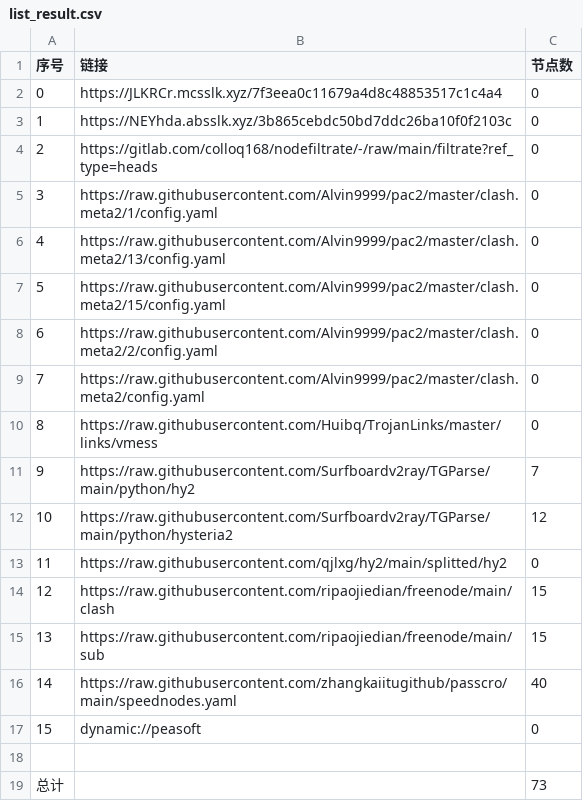
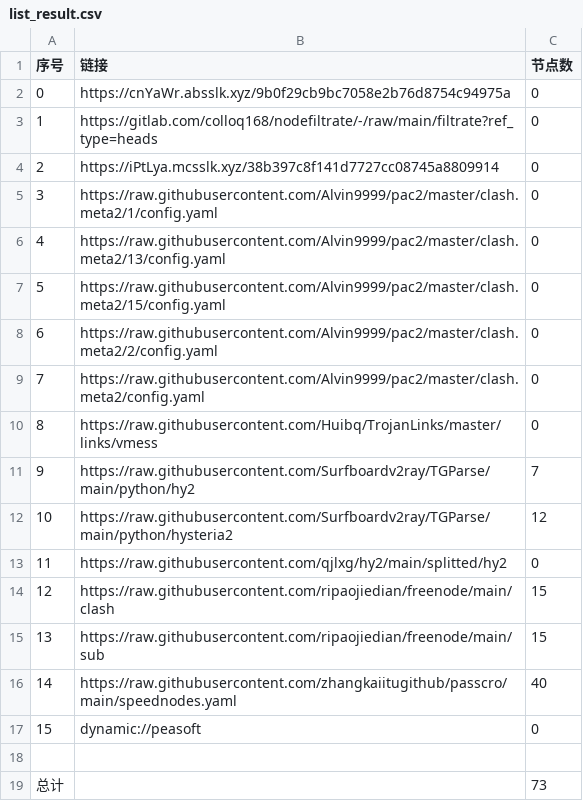
Before and after one commit to wenma77/AutoMergePublicNodes, a CSV file: list_result.csv, drawn as a sheet.

```diff
--- a/list_result.csv
+++ b/list_result.csv
@@ -1,5 +1,5 @@
 序号,链接,节点数
-0,https://JLKRCr.mcsslk.xyz/7f3eea0c11679a4d8c48853517c1c4a4,0
-1,https://NEYhda.absslk.xyz/3b865cebdc50bd7ddc26ba10f0f2103c,0
-2,https://gitlab.com/colloq168/nodefiltrate/-/raw/main/filtrate?ref_type=heads,0
+0,https://cnYaWr.absslk.xyz/9b0f29cb9bc7058e2b76d8754c94975a,0
+1,https://gitlab.com/colloq168/nodefiltrate/-/raw/main/filtrate?ref_type=heads,0
+2,https://iPtLya.mcsslk.xyz/38b397c8f141d7727cc08745a8809914,0
 3,https://raw.githubusercontent.com/Alvin9999/pac2/master/clash.meta2/1/config.yaml,0
```
Also changed, not shown: 3 other files.
